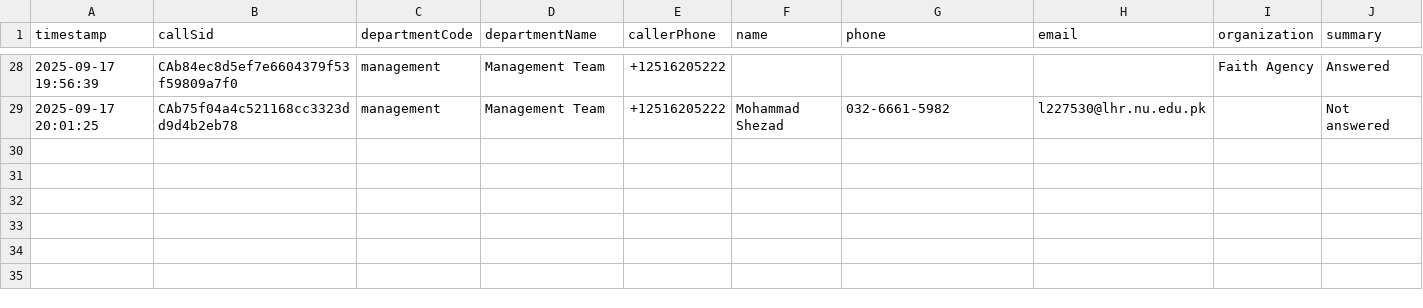
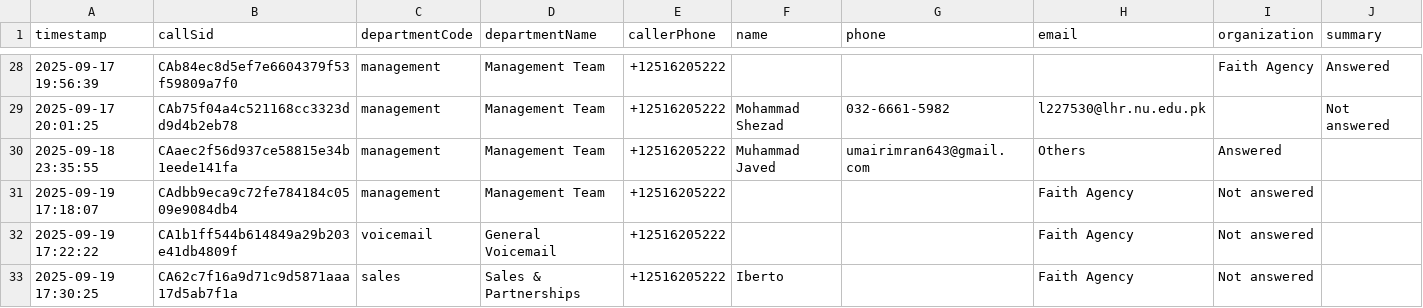
Before and after one commit to meshahzad92/Inbound_Calling, a CSV file: Progress.csv, drawn as a sheet; only a part is shown, gaps mark what is left out.

```diff
--- a/Progress.csv
+++ b/Progress.csv
@@ -29 +29,5 @@ timestamp,callSid,departmentCode,departmentName,callerPhone,name,phone,email,org
 2025-09-17 20:01:25,CAb75f04a4c521168cc3323dd9d4b2eb78,management,Management Team,+12516205222,Mohammad Shezad,032-6661-5982,l227530@lhr.nu.edu.pk,,Not answered
+2025-09-18 23:35:55,CAaec2f56d937ce58815e34b1eede141fa,management,Management Team,+12516205222,Muhammad Javed,umairimran643@gmail.com,Others,Answered
+2025-09-19 17:18:07,CAdbb9eca9c72fe784184c0509e9084db4,management,Management Team,+12516205222,,,Faith Agency,Not answered
+2025-09-19 17:22:22,CA1b1ff544b614849a29b203e41db4809f,voicemail,General Voicemail,+12516205222,,,Faith Agency,Not answered
+2025-09-19 17:30:25,CA62c7f16a9d71c9d5871aaa17d5ab7f1a,sales,Sales & Partnerships,+12516205222,Iberto,,Faith Agency,Not answered
```
Also changed, not shown: 2 other files.
